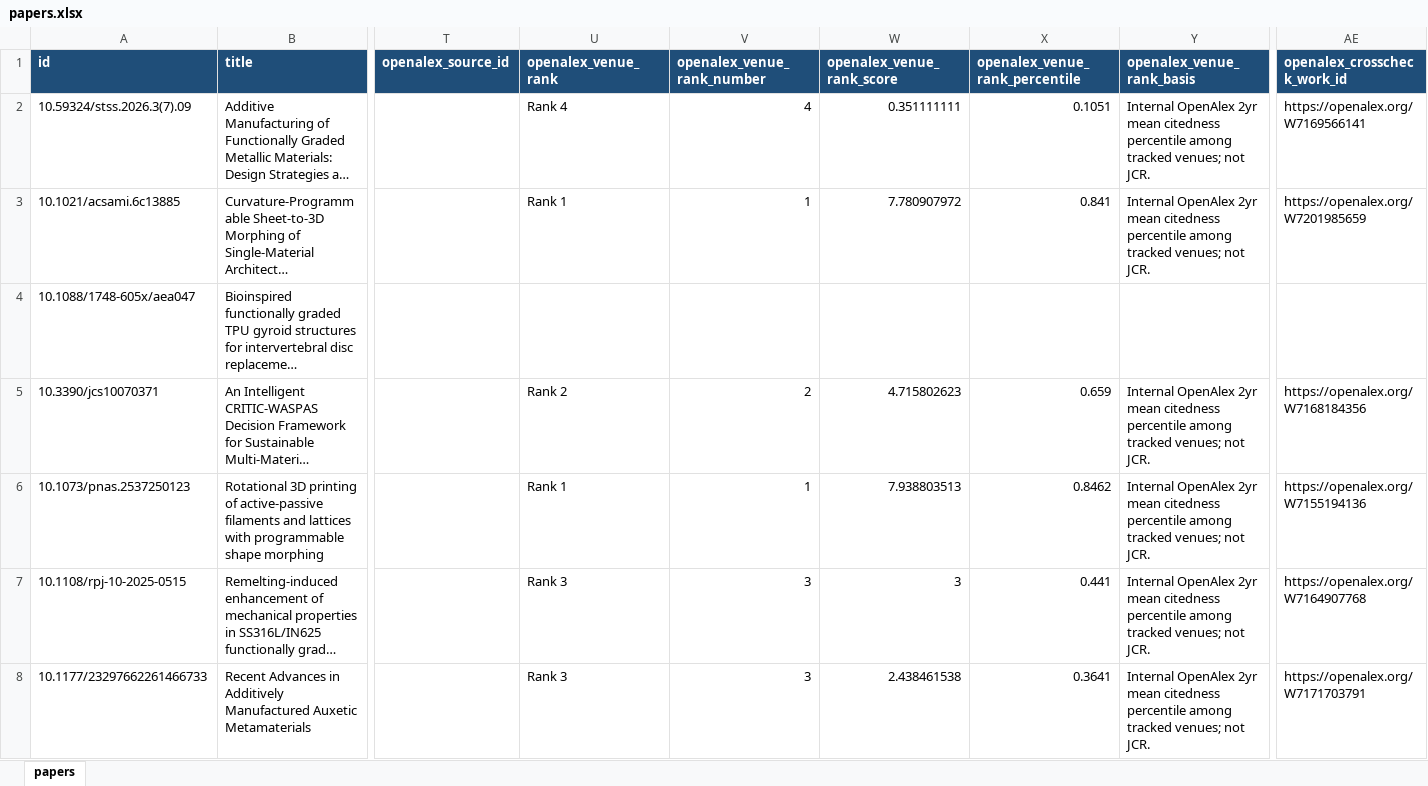
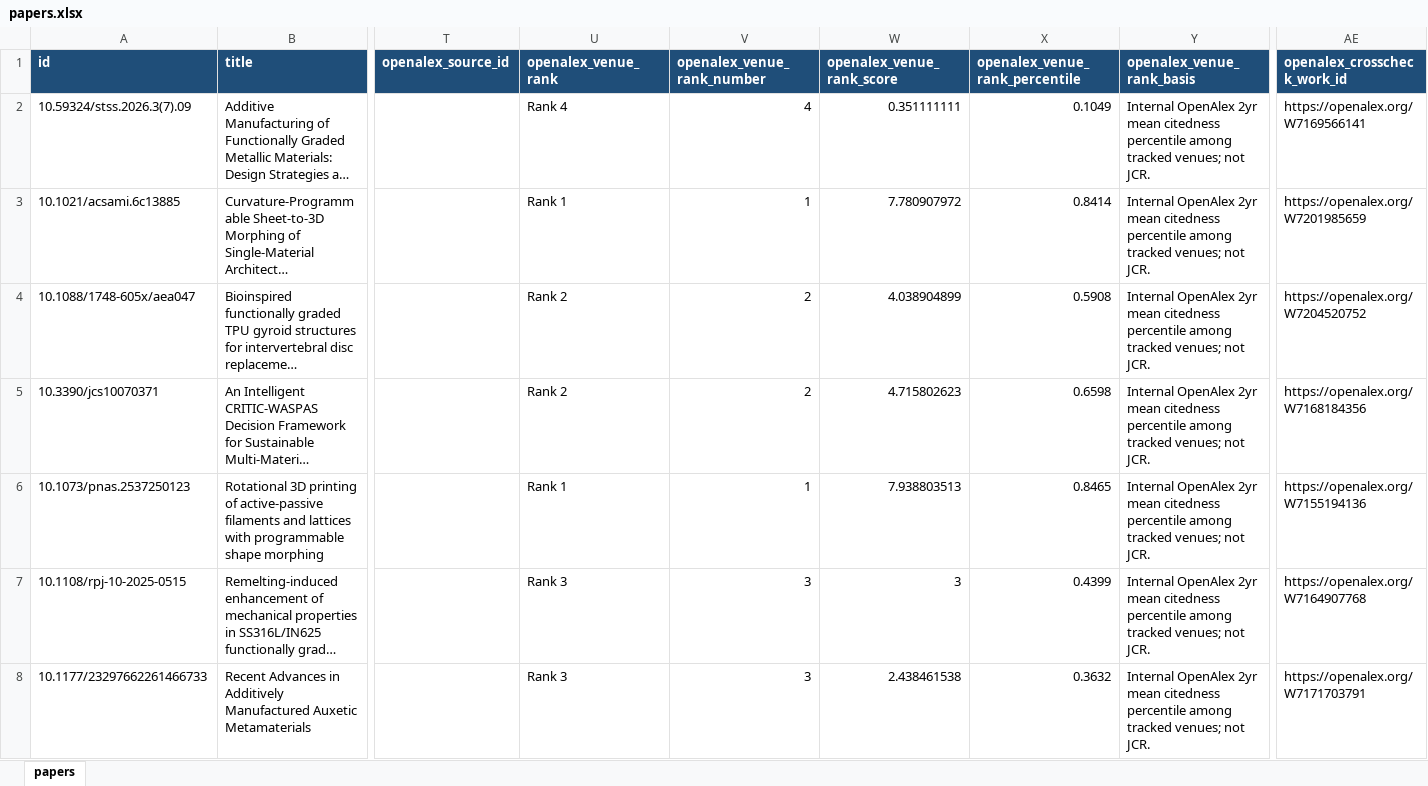
Before and after one commit to lko9911/GPT_Paper_research, an Excel workbook: data/papers.xlsx, sheet papers, drawn as a sheet; only a part is shown, gaps mark what is left out; long unchanged cells end in …; values as stored, in another font and other column widths than the file's, no borders; the diff covers the shown part only; the diff names each change by its address in the sheet, - before the commit and + after, or states it on an @@ line.

```diff
--- a/data/papers.xlsx (sheet papers)
+++ b/data/papers.xlsx (sheet papers)
-X2 (openalex_venue_rank_percentile): 0.1051
+X2 (openalex_venue_rank_percentile): 0.1049
-X3 (openalex_venue_rank_percentile): 0.841
+X3 (openalex_venue_rank_percentile): 0.8414
-U4 (openalex_venue_rank): (empty)
+U4 (openalex_venue_rank): Rank 2
-V4 (openalex_venue_rank_number): (empty)
+V4 (openalex_venue_rank_number): 2
-W4 (openalex_venue_rank_score): (empty)
+W4 (openalex_venue_rank_score): 4.038904899
-X4 (openalex_venue_rank_percentile): (empty)
+X4 (openalex_venue_rank_percentile): 0.5908
-Y4 (openalex_venue_rank_basis): (empty)
+Y4 (openalex_venue_rank_basis): Internal OpenAlex 2yr mean citedness percentile among tracked venues; not JCR.
-AE4 (openalex_crosscheck_work_id): (empty)
+AE4 (openalex_crosscheck_work_id): https://openalex.org/W7204520752
-X5 (openalex_venue_rank_percentile): 0.659
+X5 (openalex_venue_rank_percentile): 0.6598
-X6 (openalex_venue_rank_percentile): 0.8462
+X6 (openalex_venue_rank_percentile): 0.8465
-X7 (openalex_venue_rank_percentile): 0.441
+X7 (openalex_venue_rank_percentile): 0.4399
-X8 (openalex_venue_rank_percentile): 0.3641
+X8 (openalex_venue_rank_percentile): 0.3632
```
Also changed, not shown: 3 added rows and 1577 edited cells elsewhere in this sheet, 25 other files.
